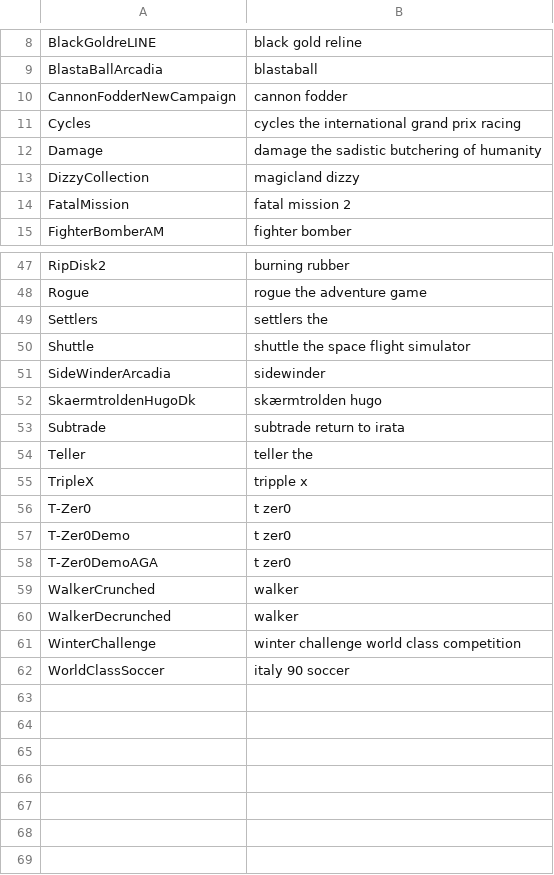
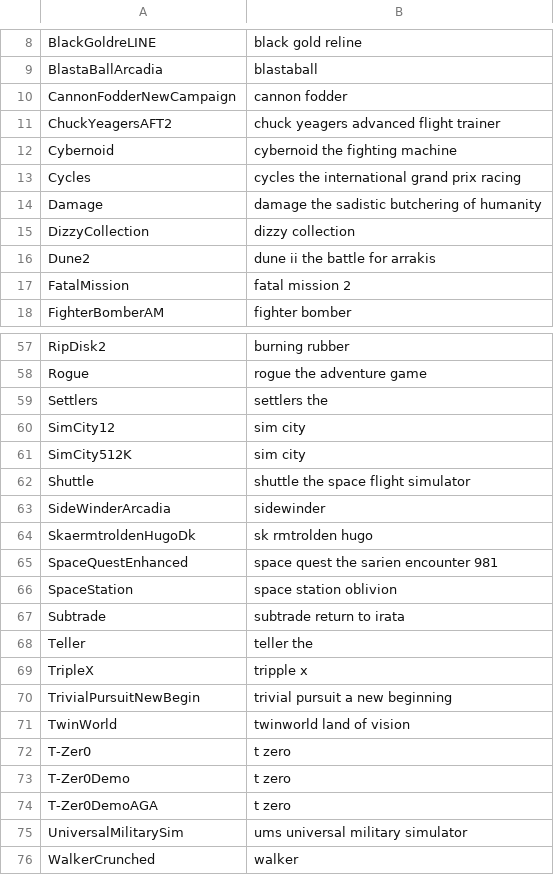
Before and after one commit to henrikstengaard/amiga-whdload-game-scripts, a CSV file: games_whdload_data/games_detail_query_patches.csv, drawn as a sheet; only a part is shown, gaps mark what is left out; the shorter side is filled out with more unchanged rows; the diff covers the shown part only.

```diff
--- a/games_whdload_data/games_detail_query_patches.csv
+++ b/games_whdload_data/games_detail_query_patches.csv
@@ -10,5 +10,8 @@ BlastaBallArcadia;blastaball
 CannonFodderNewCampaign;cannon fodder
+ChuckYeagersAFT2;chuck yeagers advanced flight trainer
+Cybernoid;cybernoid the fighting machine
 Cycles;cycles the international grand prix racing
 Damage;damage the sadistic butchering of humanity
-DizzyCollection;magicland dizzy
+DizzyCollection;dizzy collection
+Dune2;dune ii the battle for arrakis
 FatalMission;fatal mission 2
@@ -49,5 +59,9 @@ Rogue;rogue the adventure game
 Settlers;settlers the
+SimCity12;sim city
+SimCity512K;sim city
 Shuttle;shuttle the space flight simulator
 SideWinderArcadia;sidewinder
-SkaermtroldenHugoDk;skærmtrolden hugo
+SkaermtroldenHugoDk;sk rmtrolden hugo
+SpaceQuestEnhanced;space quest the sarien encounter 981
+SpaceStation;space station oblivion
 Subtrade;subtrade return to irata
@@ -55,5 +69,8 @@ Teller;teller the
 TripleX;tripple x
-T-Zer0;t zer0
-T-Zer0Demo;t zer0
-T-Zer0DemoAGA;t zer0
+TrivialPursuitNewBegin;trivial pursuit a new beginning
+TwinWorld;twinworld land of vision
+T-Zer0;t zero
+T-Zer0Demo;t zero
+T-Zer0DemoAGA;t zero
+UniversalMilitarySim;ums universal military simulator
 WalkerCrunched;walker
```
Also changed, not shown: 7 added rows and 1 edited cell elsewhere in this file, games_whdload_data/custom_games.csv, 1 other file.
